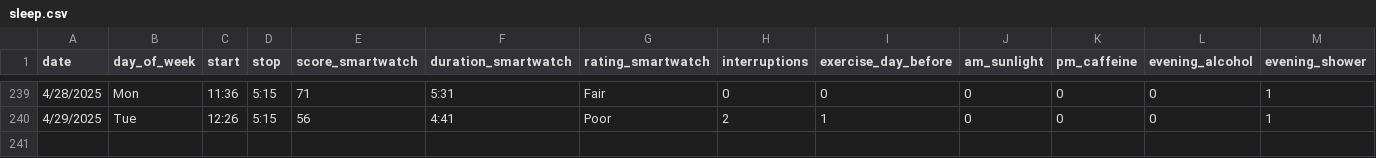
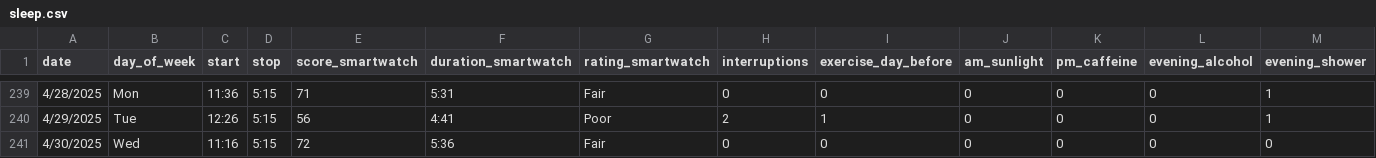
Before and after one commit to jahearn3/sleep, a CSV file: sleep.csv, drawn as a sheet; only a part is shown, gaps mark what is left out; rows hold the shown columns only; the diff names each change by its address in the sheet, - before the commit and + after, or states it on an @@ line.

```diff
--- a/sleep.csv
+++ b/sleep.csv
+row 241: 4/30/2025 | Wed | 11:16 | 5:15 | 72 | 5:36 | Fair | 0 | 0 | 0 | 0 | 0 | 0
```
Also changed, not shown: 13 other files.
